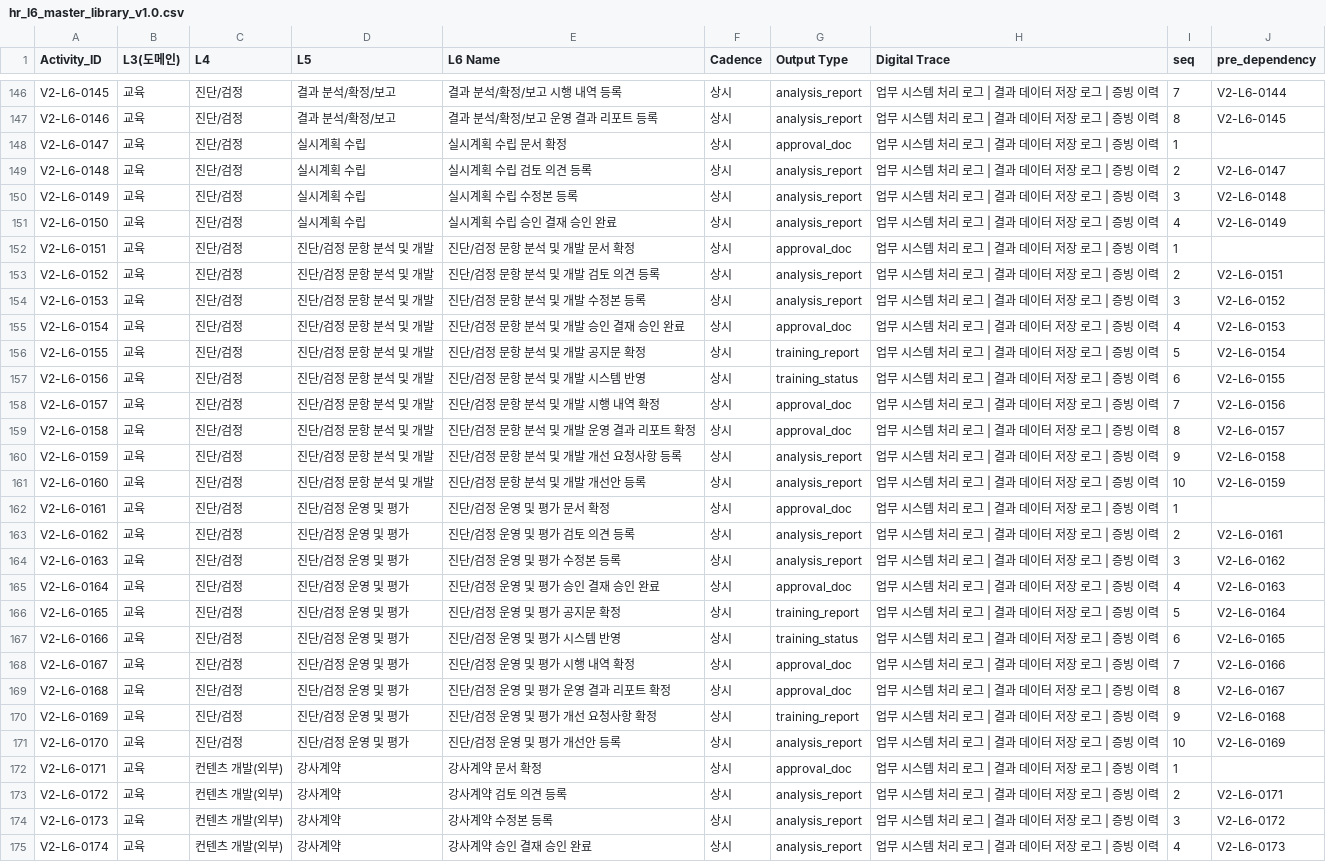
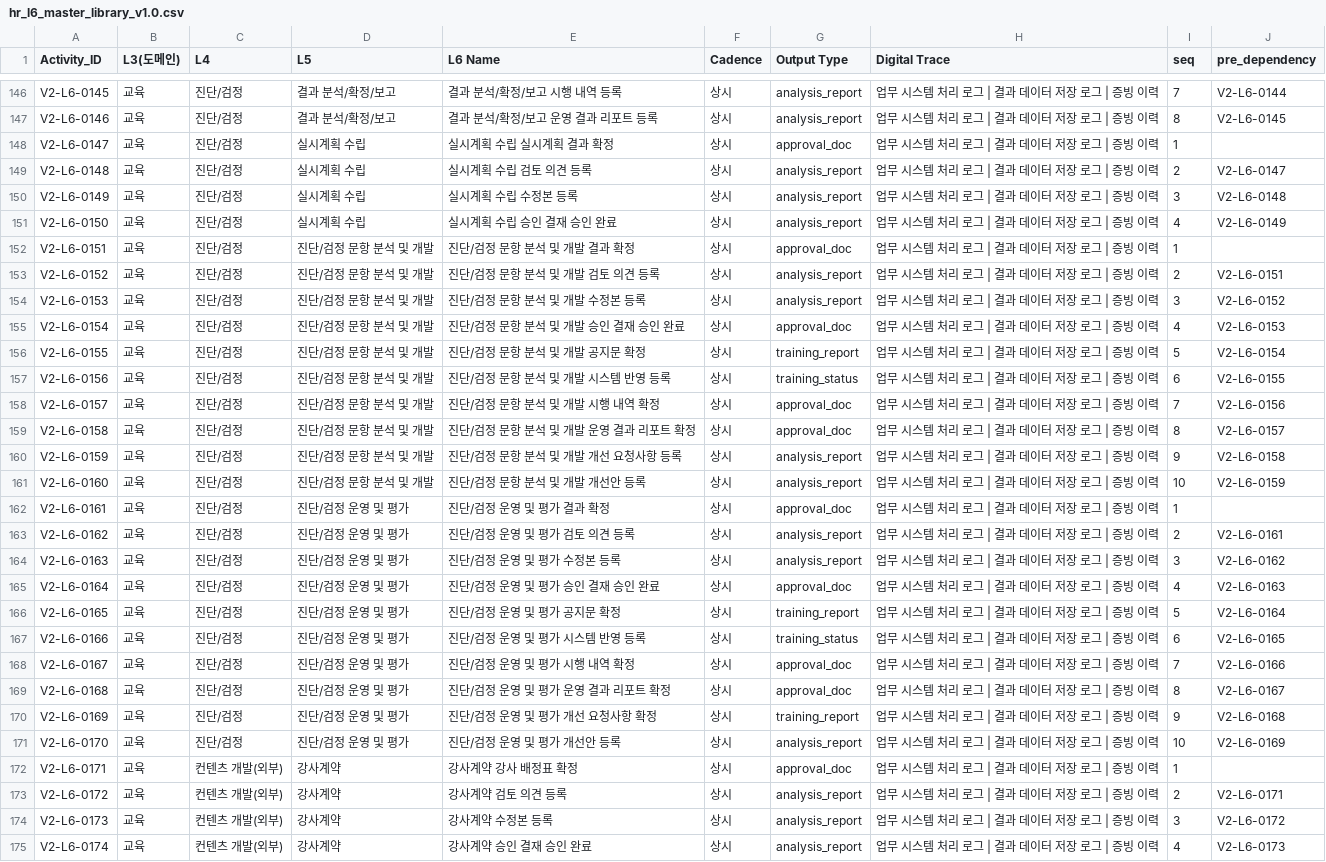
Before and after one commit to skaJ-ai/OCtest, a CSV file: exports/hr_l6_master_library_v1.0.csv, drawn as a sheet; only a part is shown, gaps mark what is left out; the diff covers the shown part only.

```diff
--- a/exports/hr_l6_master_library_v1.0.csv
+++ b/exports/hr_l6_master_library_v1.0.csv
@@ -147,3 +147,3 @@ V2-L6-0145,교육,진단/검정,결과 분석/확정/보고,결과 분석/확정
 V2-L6-0146,교육,진단/검정,결과 분석/확정/보고,결과 분석/확정/보고 운영 결과 리포트 등록,상시,analysis_report,업무 시스템 처리 로그 | 결과 데이터 저장 로그 | 증빙 이력,8,V2-L6-0145
-V2-L6-0147,교육,진단/검정,실시계획 수립,실시계획 수립 문서 확정,상시,approval_doc,업무 시스템 처리 로그 | 결과 데이터 저장 로그 | 증빙 이력,1,
+V2-L6-0147,교육,진단/검정,실시계획 수립,실시계획 수립 실시계획 결과 확정,상시,approval_doc,업무 시스템 처리 로그 | 결과 데이터 저장 로그 | 증빙 이력,1,
 V2-L6-0148,교육,진단/검정,실시계획 수립,실시계획 수립 검토 의견 등록,상시,analysis_report,업무 시스템 처리 로그 | 결과 데이터 저장 로그 | 증빙 이력,2,V2-L6-0147
@@ -151,3 +151,3 @@ V2-L6-0149,교육,진단/검정,실시계획 수립,실시계획 수립 수정
 V2-L6-0150,교육,진단/검정,실시계획 수립,실시계획 수립 승인 결재 승인 완료,상시,analysis_report,업무 시스템 처리 로그 | 결과 데이터 저장 로그 | 증빙 이력,4,V2-L6-0149
-V2-L6-0151,교육,진단/검정,진단/검정 문항 분석 및 개발,진단/검정 문항 분석 및 개발 문서 확정,상시,approval_doc,업무 시스템 처리 로그 | 결과 데이터 저장 로그 | 증빙 이력,1,
+V2-L6-0151,교육,진단/검정,진단/검정 문항 분석 및 개발,진단/검정 문항 분석 및 개발 결과 확정,상시,approval_doc,업무 시스템 처리 로그 | 결과 데이터 저장 로그 | 증빙 이력,1,
 V2-L6-0152,교육,진단/검정,진단/검정 문항 분석 및 개발,진단/검정 문항 분석 및 개발 검토 의견 등록,상시,analysis_report,업무 시스템 처리 로그 | 결과 데이터 저장 로그 | 증빙 이력,2,V2-L6-0151
@@ -156,3 +156,3 @@ V2-L6-0154,교육,진단/검정,진단/검정 문항 분석 및 개발,진단/
 V2-L6-0155,교육,진단/검정,진단/검정 문항 분석 및 개발,진단/검정 문항 분석 및 개발 공지문 확정,상시,training_report,업무 시스템 처리 로그 | 결과 데이터 저장 로그 | 증빙 이력,5,V2-L6-0154
-V2-L6-0156,교육,진단/검정,진단/검정 문항 분석 및 개발,진단/검정 문항 분석 및 개발 시스템 반영,상시,training_status,업무 시스템 처리 로그 | 결과 데이터 저장 로그 | 증빙 이력,6,V2-L6-0155
+V2-L6-0156,교육,진단/검정,진단/검정 문항 분석 및 개발,진단/검정 문항 분석 및 개발 시스템 반영 등록,상시,training_status,업무 시스템 처리 로그 | 결과 데이터 저장 로그 | 증빙 이력,6,V2-L6-0155
 V2-L6-0157,교육,진단/검정,진단/검정 문항 분석 및 개발,진단/검정 문항 분석 및 개발 시행 내역 확정,상시,approval_doc,업무 시스템 처리 로그 | 결과 데이터 저장 로그 | 증빙 이력,7,V2-L6-0156
@@ -161,3 +161,3 @@ V2-L6-0159,교육,진단/검정,진단/검정 문항 분석 및 개발,진단/
 V2-L6-0160,교육,진단/검정,진단/검정 문항 분석 및 개발,진단/검정 문항 분석 및 개발 개선안 등록,상시,analysis_report,업무 시스템 처리 로그 | 결과 데이터 저장 로그 | 증빙 이력,10,V2-L6-0159
-V2-L6-0161,교육,진단/검정,진단/검정 운영 및 평가,진단/검정 운영 및 평가 문서 확정,상시,approval_doc,업무 시스템 처리 로그 | 결과 데이터 저장 로그 | 증빙 이력,1,
+V2-L6-0161,교육,진단/검정,진단/검정 운영 및 평가,진단/검정 운영 및 평가 결과 확정,상시,approval_doc,업무 시스템 처리 로그 | 결과 데이터 저장 로그 | 증빙 이력,1,
 V2-L6-0162,교육,진단/검정,진단/검정 운영 및 평가,진단/검정 운영 및 평가 검토 의견 등록,상시,analysis_report,업무 시스템 처리 로그 | 결과 데이터 저장 로그 | 증빙 이력,2,V2-L6-0161
@@ -166,3 +166,3 @@ V2-L6-0164,교육,진단/검정,진단/검정 운영 및 평가,진단/검정
 V2-L6-0165,교육,진단/검정,진단/검정 운영 및 평가,진단/검정 운영 및 평가 공지문 확정,상시,training_report,업무 시스템 처리 로그 | 결과 데이터 저장 로그 | 증빙 이력,5,V2-L6-0164
-V2-L6-0166,교육,진단/검정,진단/검정 운영 및 평가,진단/검정 운영 및 평가 시스템 반영,상시,training_status,업무 시스템 처리 로그 | 결과 데이터 저장 로그 | 증빙 이력,6,V2-L6-0165
+V2-L6-0166,교육,진단/검정,진단/검정 운영 및 평가,진단/검정 운영 및 평가 시스템 반영 등록,상시,training_status,업무 시스템 처리 로그 | 결과 데이터 저장 로그 | 증빙 이력,6,V2-L6-0165
 V2-L6-0167,교육,진단/검정,진단/검정 운영 및 평가,진단/검정 운영 및 평가 시행 내역 확정,상시,approval_doc,업무 시스템 처리 로그 | 결과 데이터 저장 로그 | 증빙 이력,7,V2-L6-0166
@@ -171,3 +171,3 @@ V2-L6-0169,교육,진단/검정,진단/검정 운영 및 평가,진단/검정
 V2-L6-0170,교육,진단/검정,진단/검정 운영 및 평가,진단/검정 운영 및 평가 개선안 등록,상시,analysis_report,업무 시스템 처리 로그 | 결과 데이터 저장 로그 | 증빙 이력,10,V2-L6-0169
-V2-L6-0171,교육,컨텐츠 개발(외부),강사계약,강사계약 문서 확정,상시,approval_doc,업무 시스템 처리 로그 | 결과 데이터 저장 로그 | 증빙 이력,1,
+V2-L6-0171,교육,컨텐츠 개발(외부),강사계약,강사계약 강사 배정표 확정,상시,approval_doc,업무 시스템 처리 로그 | 결과 데이터 저장 로그 | 증빙 이력,1,
 V2-L6-0172,교육,컨텐츠 개발(외부),강사계약,강사계약 검토 의견 등록,상시,analysis_report,업무 시스템 처리 로그 | 결과 데이터 저장 로그 | 증빙 이력,2,V2-L6-0171
```
Also changed, not shown: 112 edited cells elsewhere in this file, FINAL/hr_l6_comparison_v1.0.csv, exports/hr_l6_comparison_v1.0.csv, 1 other file.
